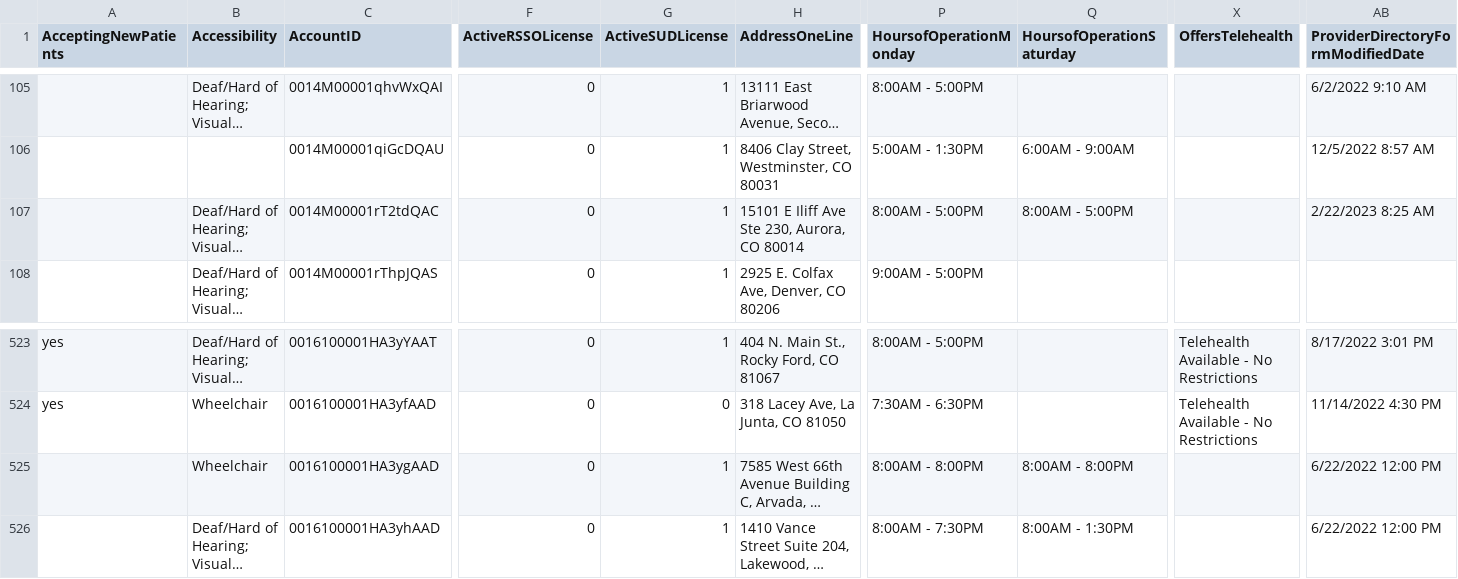
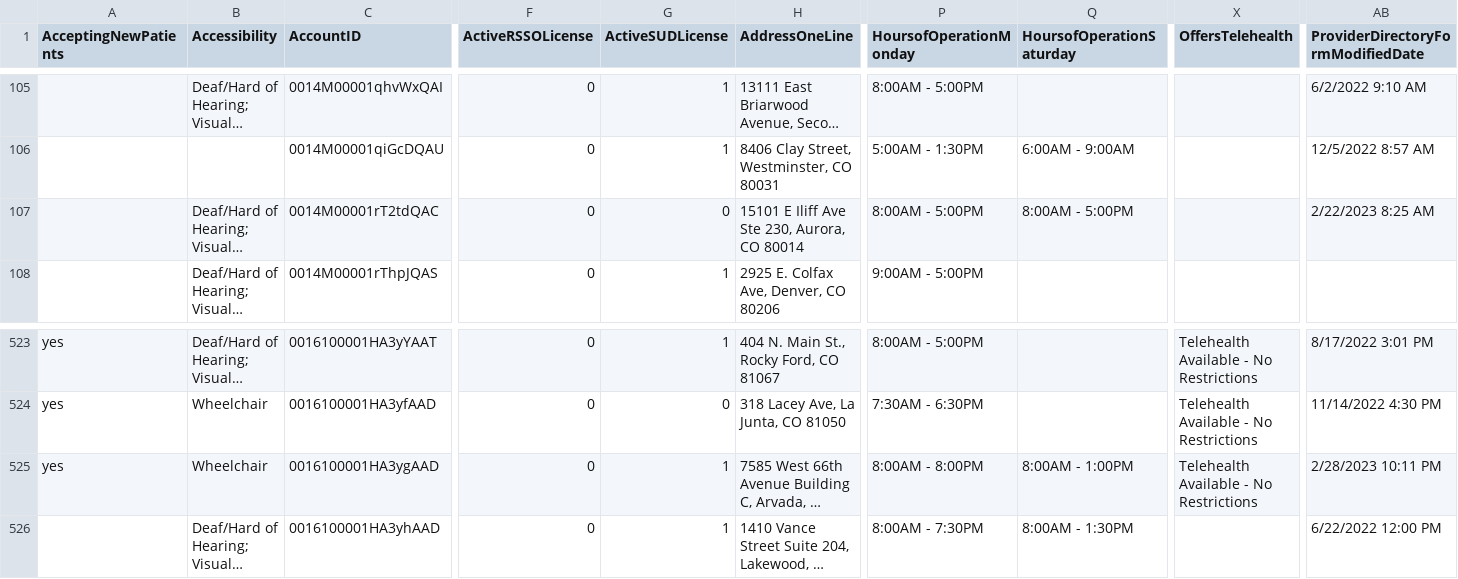
Before and after one commit to bloom-works/ownpath, a CSV file: raw_data/ladders.csv, drawn as a sheet; only a part is shown, gaps mark what is left out; long unchanged cells end in …; the diff names each change by its address in the sheet, - before the commit and + after, or states it on an @@ line.

Commit message:
Automated LADDERS commit 20230303-150419691

```diff
--- a/raw_data/ladders.csv
+++ b/raw_data/ladders.csv
-G107 (ActiveSUDLicense): 1
+G107 (ActiveSUDLicense): 0
-A525 (AcceptingNewPatients): (empty)
+A525 (AcceptingNewPatients): yes
-Q525 (HoursofOperationSaturday): 8:00AM - 8:00PM
+Q525 (HoursofOperationSaturday): 8:00AM - 1:00PM
-X525 (OffersTelehealth): (empty)
+X525 (OffersTelehealth): Telehealth Available - No Restrictions
-AB525: 6/22/2022 12:00 PM
+AB525: 2/28/2023 10:11 PM
```
